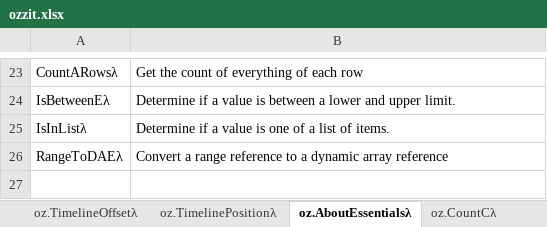
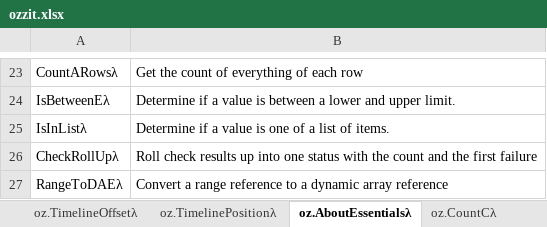
Before and after one commit to ryanduguid/Ozzit, an Excel workbook: ozzit.xlsx, sheet oz.AboutEssentialsλ, drawn as a sheet; only a part is shown, gaps mark what is left out; values as stored, in another font and other column widths than the file's, no borders; charts and pictures not drawn; the diff names each change by its address in the sheet, - before the commit and + after, or states it on an @@ line.

Commit message:
Pair the check roll-up with a Utilities copy and refresh the About cache
Utilities repeats every Essentials function with a U suffix, so
oz.CheckRollUpUλ joins it; ozzit check_rollup adds both. Excel refreshed
the Essentials About table cached on its sheet (verify_cache: 19,485
values agree), compile_sources restored the definitions Excel respelled,
and the workbook layout was captured from the result. The self-test ran
3,118 assertions with no failures.

```diff
--- a/ozzit.xlsx (sheet oz.AboutEssentialsλ)
+++ b/ozzit.xlsx (sheet oz.AboutEssentialsλ)
+row 26: CheckRollUpλ | Roll check results up into one status with the count and the first failure
```
Also changed, not shown: sheet Cover, 35 other files.
